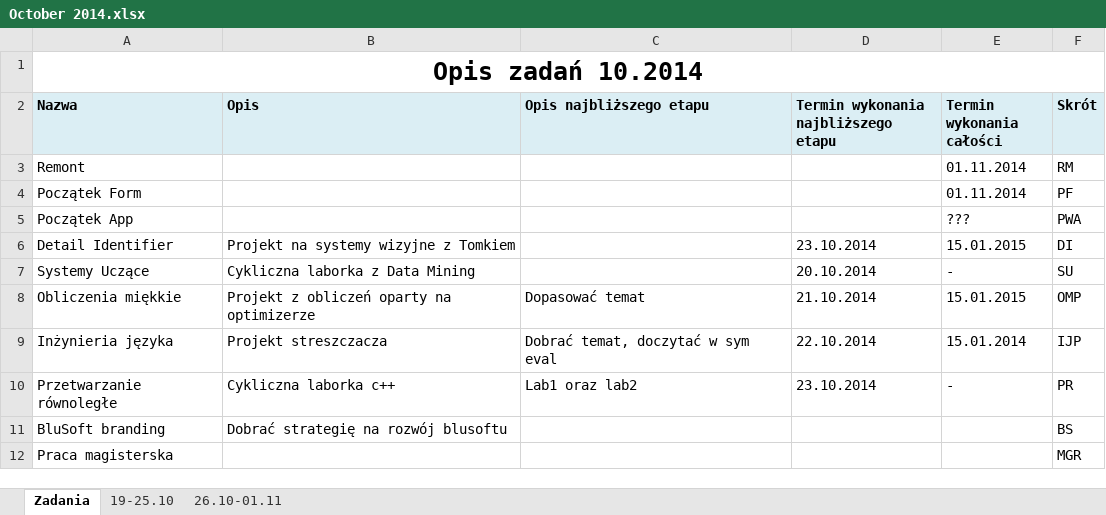
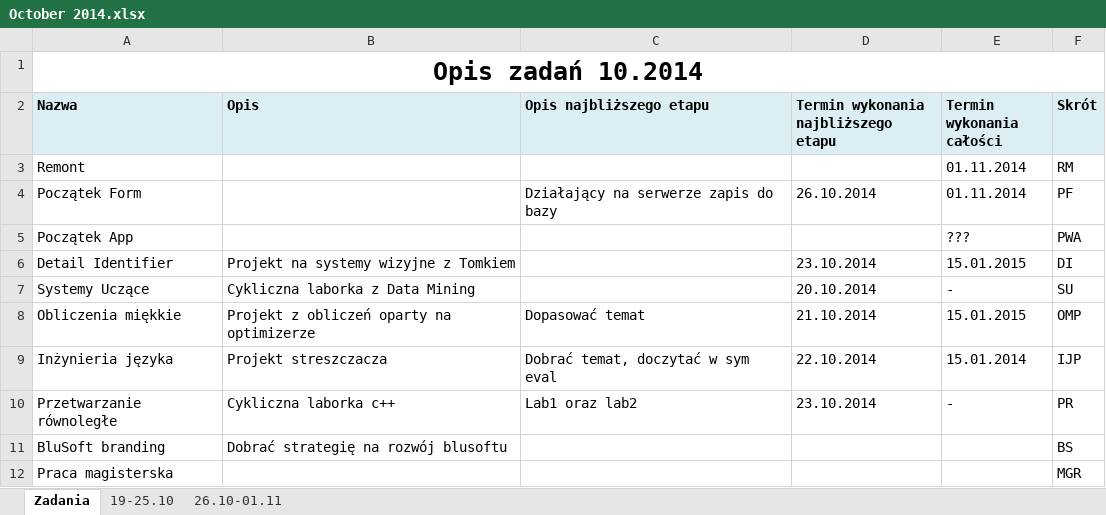
Before and after one commit to BluSoft/management, an Excel workbook: October 2014.xlsx, sheet Zadania, drawn as a sheet; values as stored, in another font and other column widths than the file's, no borders; the diff names each change by its address in the sheet, - before the commit and + after, or states it on an @@ line.

```diff
--- a/October 2014.xlsx (sheet Zadania)
+++ b/October 2014.xlsx (sheet Zadania)
-C4 (Opis najbliższego etapu): (empty)
+C4 (Opis najbliższego etapu): Działający na serwerze zapis do bazy
-D4: (empty)
+D4: 26.10.2014
```
Also changed, not shown: sheet 26.10-01.11, sheet 19-25.10, Zadania/SU.xlsx.
